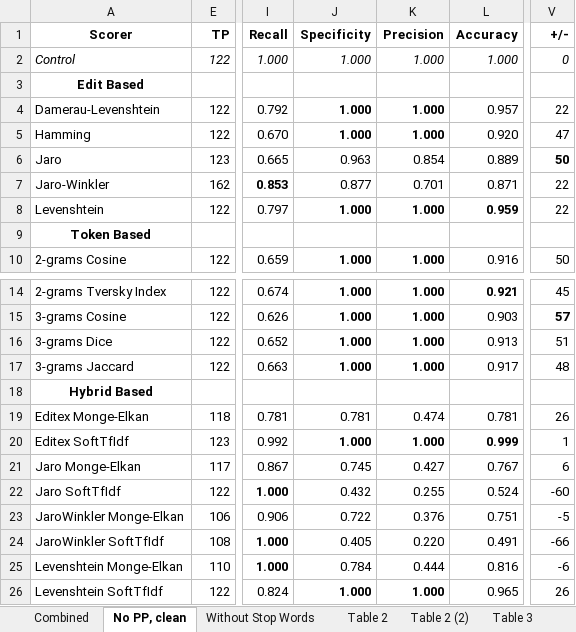
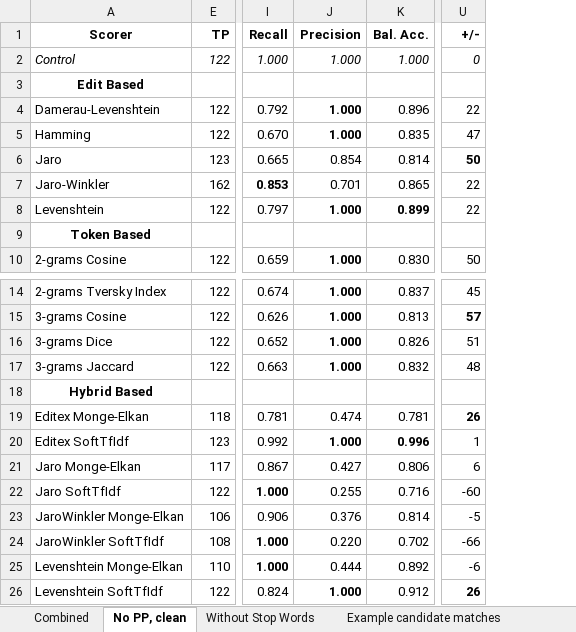
Before and after one commit to jbutlermd/nlp-bnf-atc-mapping, an Excel workbook: output/combined-summary.xlsx, sheet No PP, clean, drawn as a sheet; only a part is shown, gaps mark what is left out; values as stored, in another font and other column widths than the file's, no borders; removed rows and columns are numbered as before the commit, all else as after; the diff names each change by its address in the sheet, - before the commit and + after, or states it on an @@ line.

```diff
--- a/output/combined-summary.xlsx (sheet No PP, clean)
+++ b/output/combined-summary.xlsx (sheet No PP, clean)
+sheet tab: Example candidate matches
-column J (Specificity), rows 2-10: 1.000 |  | 1.000 | 1.000 | 0.963 | 0.877 | 1.000 |  | 1.000; rows 14-26: 1.000 | 1.000 | 1.000 | 1.000 |  | 0.781 | 1.000 | 0.745 | 0.432 | 0.722 | 0.405 | 0.784 | 1.000
-column L (Accuracy), rows 2-10: 1.000 |  | 0.957 | 0.920 | 0.889 | 0.871 | 0.959 |  | 0.916; rows 14-26: 0.921 | 0.903 | 0.913 | 0.917 |  | 0.781 | 0.999 | 0.767 | 0.524 | 0.751 | 0.491 | 0.816 | 0.965
+column K (Bal. Acc.), rows 2-10: 1.000 |  | 0.896 | 0.835 | 0.814 | 0.865 | 0.899 |  | 0.830; rows 14-26: 0.837 | 0.813 | 0.826 | 0.832 |  | 0.781 | 0.996 | 0.806 | 0.716 | 0.814 | 0.702 | 0.892 | 0.912
-U19 bold: off
+U19 bold: on
-U26 bold: off
+U26 bold: on
```
Also changed, not shown: sheet Table 3, sheet Table 4, sheet Combined, other sheet tabs, formulas that keep their value, charts or pictures.
